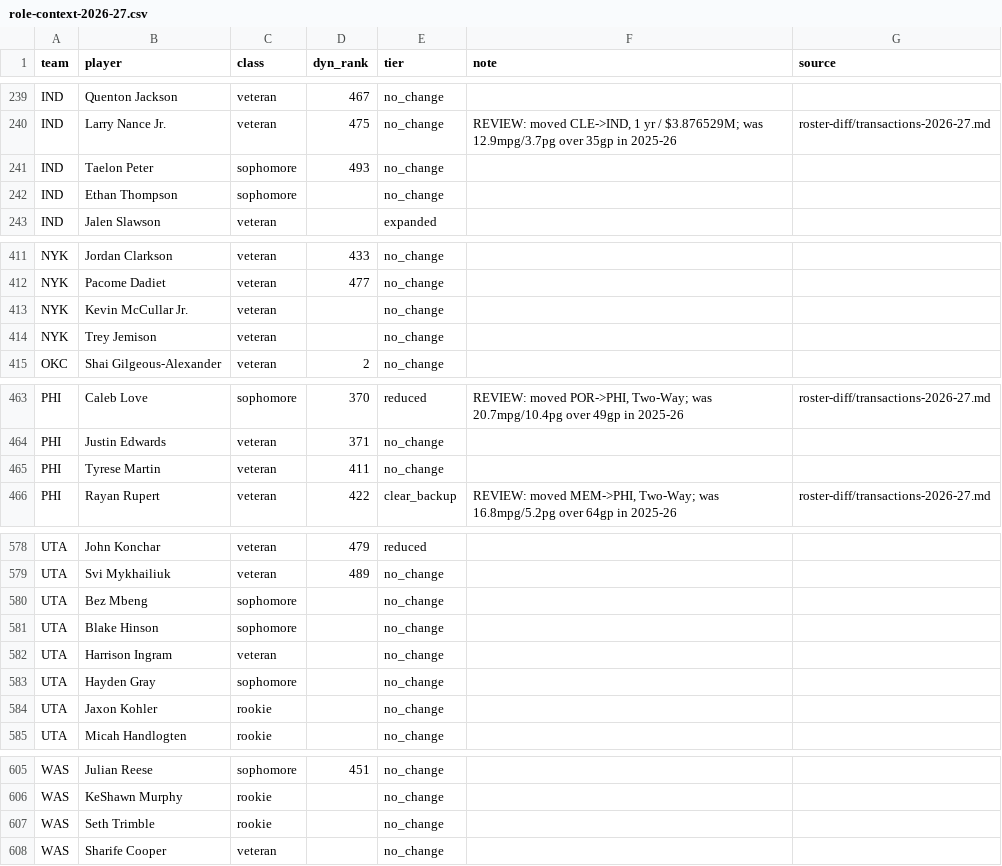
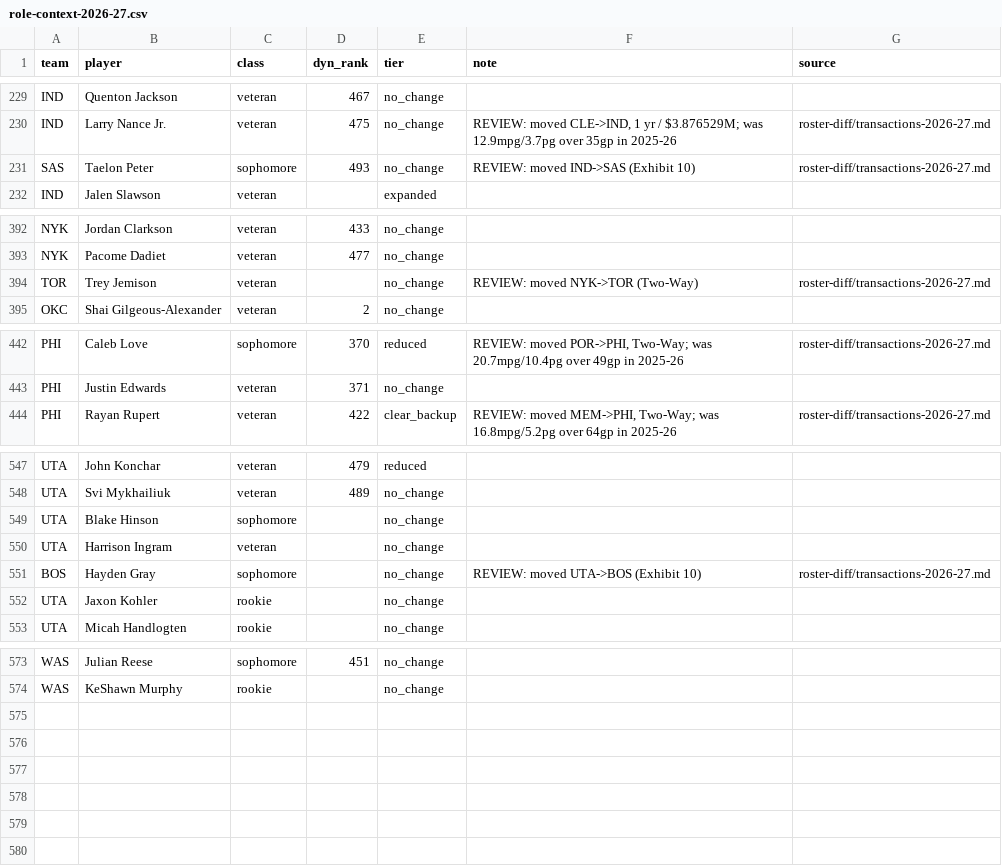
Before and after one commit to fantasyhoopsedge/hoopsedge-site, a CSV file: data/nba-rosters/role-context-2026-27.csv, drawn as a sheet; only a part is shown, gaps mark what is left out; the diff covers the shown part only.

```diff
--- a/data/nba-rosters/role-context-2026-27.csv
+++ b/data/nba-rosters/role-context-2026-27.csv
@@ -240,4 +230,3 @@ IND,Quenton Jackson,veteran,467,no_change,,
 IND,Larry Nance Jr.,veteran,475,no_change,"REVIEW: moved CLE->IND, 1 yr / $3.876529M; was 12.9mpg/3.7pg over 35gp in 2025-26",roster-diff/transactions-2026-27.md
-IND,Taelon Peter,sophomore,493,no_change,,
-IND,Ethan Thompson,sophomore,,no_change,,
+SAS,Taelon Peter,sophomore,493,no_change,REVIEW: moved IND->SAS (Exhibit 10),roster-diff/transactions-2026-27.md
 IND,Jalen Slawson,veteran,,expanded,,
@@ -412,4 +393,3 @@ NYK,Jordan Clarkson,veteran,433,no_change,,
 NYK,Pacome Dadiet,veteran,477,no_change,,
-NYK,Kevin McCullar Jr.,veteran,,no_change,,
-NYK,Trey Jemison,veteran,,no_change,,
+TOR,Trey Jemison,veteran,,no_change,REVIEW: moved NYK->TOR (Two-Way),roster-diff/transactions-2026-27.md
 OKC,Shai Gilgeous-Alexander,veteran,2,no_change,,
@@ -464,3 +443,2 @@ PHI,Caleb Love,sophomore,370,reduced,"REVIEW: moved POR->PHI, Two-Way; was 20.7m
 PHI,Justin Edwards,veteran,371,no_change,,
-PHI,Tyrese Martin,veteran,411,no_change,,
 PHI,Rayan Rupert,veteran,422,clear_backup,"REVIEW: moved MEM->PHI, Two-Way; was 16.8mpg/5.2pg over 64gp in 2025-26",roster-diff/transactions-2026-27.md
@@ -579,6 +548,5 @@ UTA,John Konchar,veteran,479,reduced,,
 UTA,Svi Mykhailiuk,veteran,489,no_change,,
-UTA,Bez Mbeng,sophomore,,no_change,,
 UTA,Blake Hinson,sophomore,,no_change,,
 UTA,Harrison Ingram,veteran,,no_change,,
-UTA,Hayden Gray,sophomore,,no_change,,
+BOS,Hayden Gray,sophomore,,no_change,REVIEW: moved UTA->BOS (Exhibit 10),roster-diff/transactions-2026-27.md
 UTA,Jaxon Kohler,rookie,,no_change,,
@@ -606,3 +574 @@ WAS,Julian Reese,sophomore,451,no_change,,
 WAS,KeShawn Murphy,rookie,,no_change,,
-WAS,Seth Trimble,rookie,,no_change,,
-WAS,Sharife Cooper,veteran,,no_change,,
```
Also changed, not shown: 28 removed rows and 7 edited cells elsewhere in this file, data/nba-rosters/depth-chart-2026-27.csv, 3 other files.
